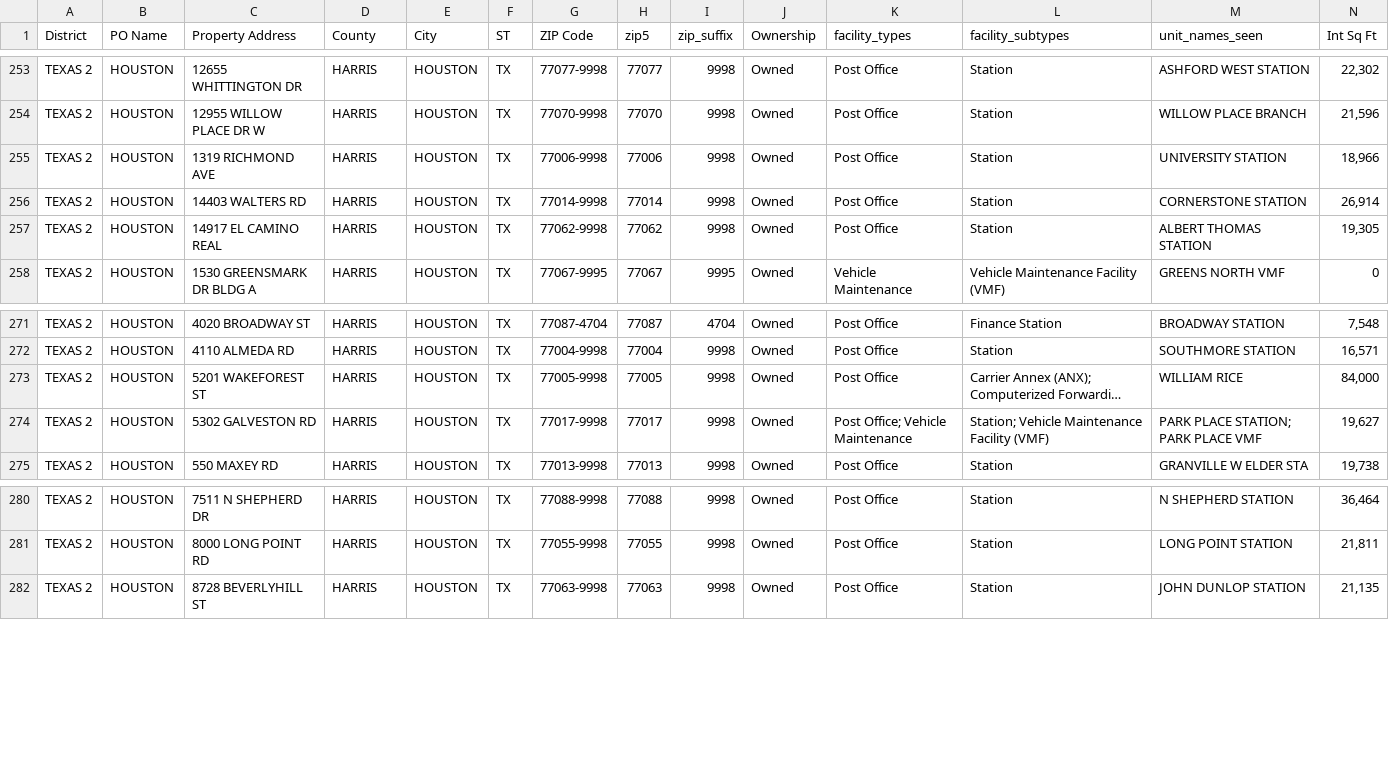
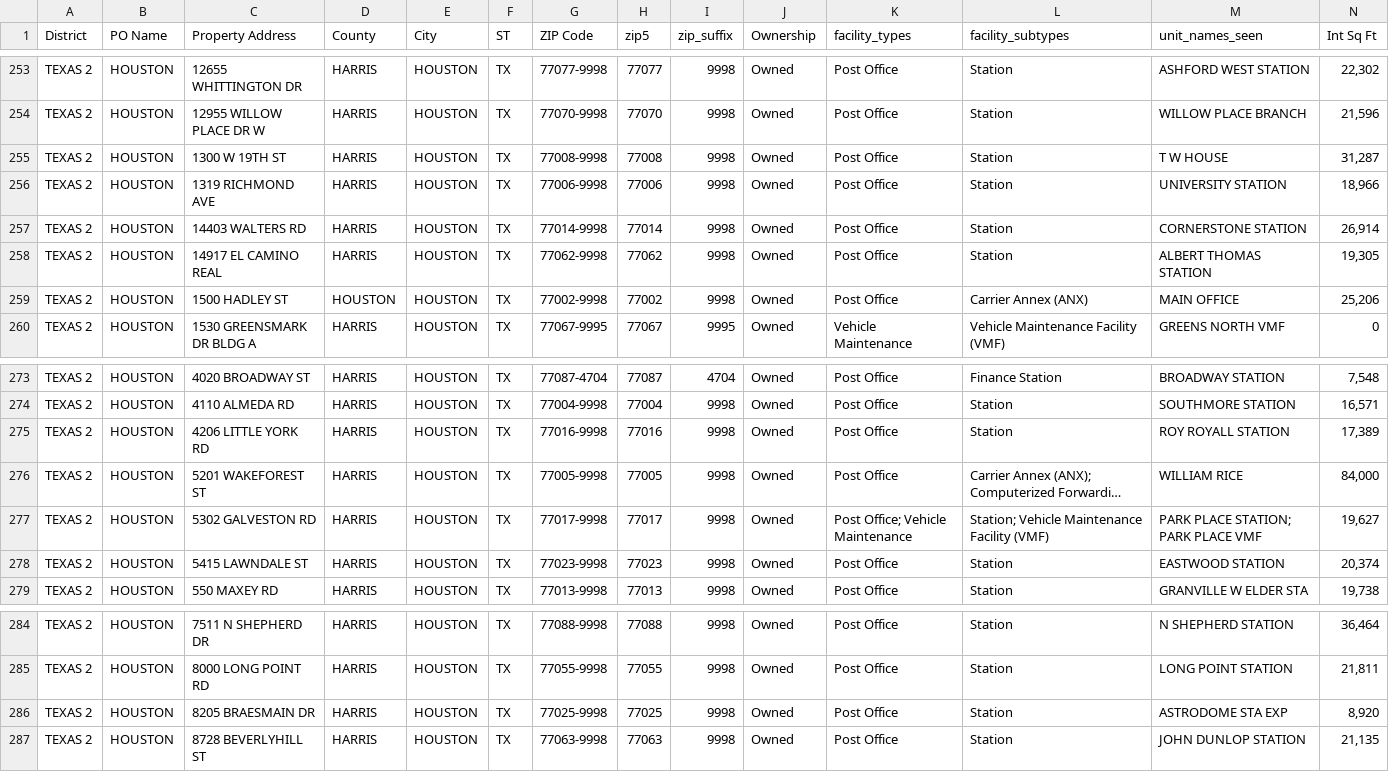
Before and after one commit to rparaula/Synthetic-Texas-Postal-Dataset, a CSV file: Synthetic MySQL Tables/Facilities/usps_texas_facilities_final.csv, drawn as a sheet; only a part is shown, gaps mark what is left out; long unchanged cells end in …; rows hold the shown columns only; the diff names each change by its address in the sheet, - before the commit and + after, or states it on an @@ line.

```diff
--- a/Synthetic MySQL Tables/Facilities/usps_texas_facilities_final.csv
+++ b/Synthetic MySQL Tables/Facilities/usps_texas_facilities_final.csv
+row 255: TEXAS 2 | HOUSTON | 1300 W 19TH ST | HARRIS | HOUSTON | TX | 77008-9998 | 77008 | 9998 | Owned | Post Office | Station | T W HOUSE | 31,287
+row 259: TEXAS 2 | HOUSTON | 1500 HADLEY ST | HOUSTON | HOUSTON | TX | 77002-9998 | 77002 | 9998 | Owned | Post Office | Carrier Annex (ANX) | MAIN OFFICE | 25,206
+row 275: TEXAS 2 | HOUSTON | 4206 LITTLE YORK RD | HARRIS | HOUSTON | TX | 77016-9998 | 77016 | 9998 | Owned | Post Office | Station | ROY ROYALL STATION | 17,389
+row 278: TEXAS 2 | HOUSTON | 5415 LAWNDALE ST | HARRIS | HOUSTON | TX | 77023-9998 | 77023 | 9998 | Owned | Post Office | Station | EASTWOOD STATION | 20,374
+row 286: TEXAS 2 | HOUSTON | 8205 BRAESMAIN DR | HARRIS | HOUSTON | TX | 77025-9998 | 77025 | 9998 | Owned | Post Office | Station | ASTRODOME STA EXP | 8,920
```
Also changed, not shown: Synthetic MySQL Tables/Facilities/postal_tx_facilities.csv, 3 other files.
